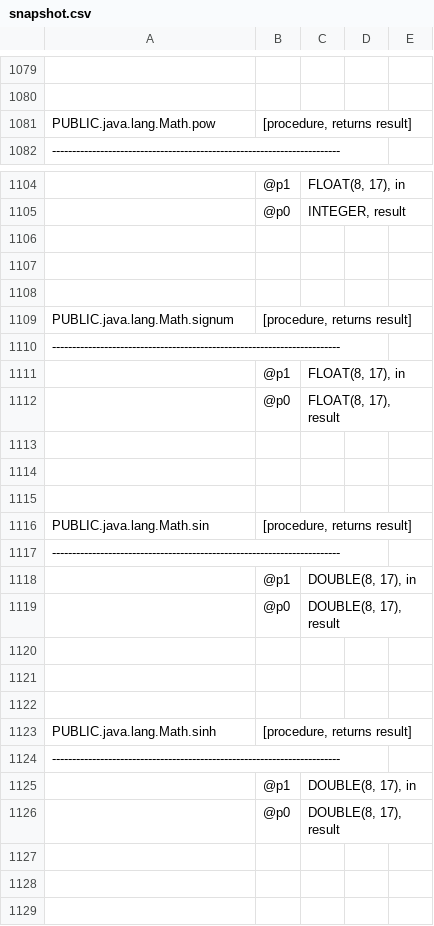
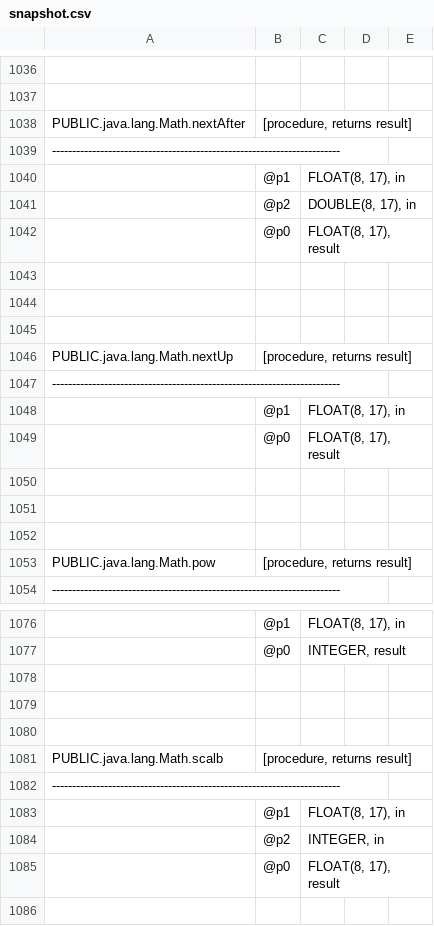
Before and after one commit to schemacrawler/SchemaCrawler, a CSV file: schemacrawler-site/src/site/resources/snapshot-examples/snapshot.csv, drawn as a sheet; only a part is shown, gaps mark what is left out; the shorter side is filled out with more unchanged rows; the diff covers the shown part only; the diff names each change by its address in the sheet, - before the commit and + after, or states it on an @@ line.

```diff
--- a/schemacrawler-site/src/site/resources/snapshot-examples/snapshot.csv
+++ b/schemacrawler-site/src/site/resources/snapshot-examples/snapshot.csv
+row 1038: PUBLIC.java.lang.Math.nextAfter | [procedure, returns result]
+row 1039: ------------------------------------------------------------------------
+row 1040:  | @p1 | FLOAT(8, 17), in
+row 1041:  | @p2 | DOUBLE(8, 17), in
+row 1042:  | @p0 | FLOAT(8, 17), result
+row 1043: (empty)
+row 1044: (empty)
+row 1045: (empty)
+row 1046: PUBLIC.java.lang.Math.nextUp | [procedure, returns result]
+row 1047: ------------------------------------------------------------------------
+row 1048:  | @p1 | FLOAT(8, 17), in
+row 1049:  | @p0 | FLOAT(8, 17), result
+row 1050: (empty)
+row 1051: (empty)
+row 1052: (empty)
+row 1078: (empty)
+row 1079: (empty)
+row 1080: (empty)
+row 1081: PUBLIC.java.lang.Math.scalb | [procedure, returns result]
+row 1082: ------------------------------------------------------------------------
+row 1083:  | @p1 | FLOAT(8, 17), in
+row 1084:  | @p2 | INTEGER, in
+row 1085:  | @p0 | FLOAT(8, 17), result
```
Also changed, not shown: 15 added rows and 58 removed rows elsewhere in this file, 3 other files.
